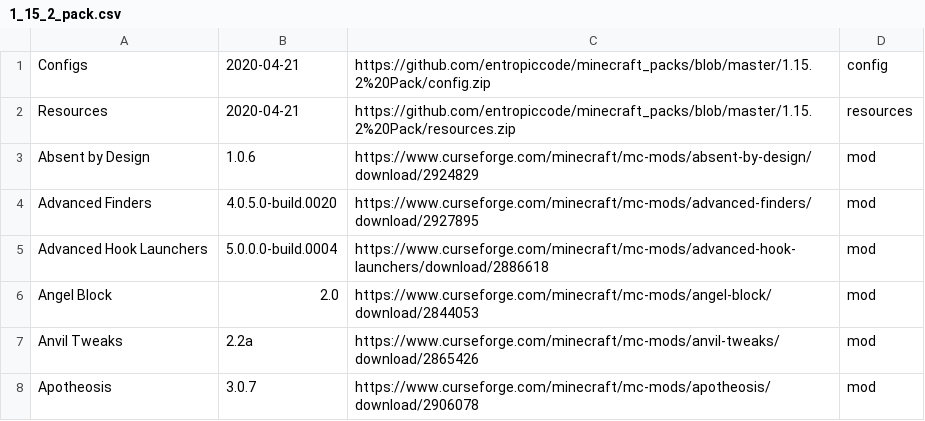
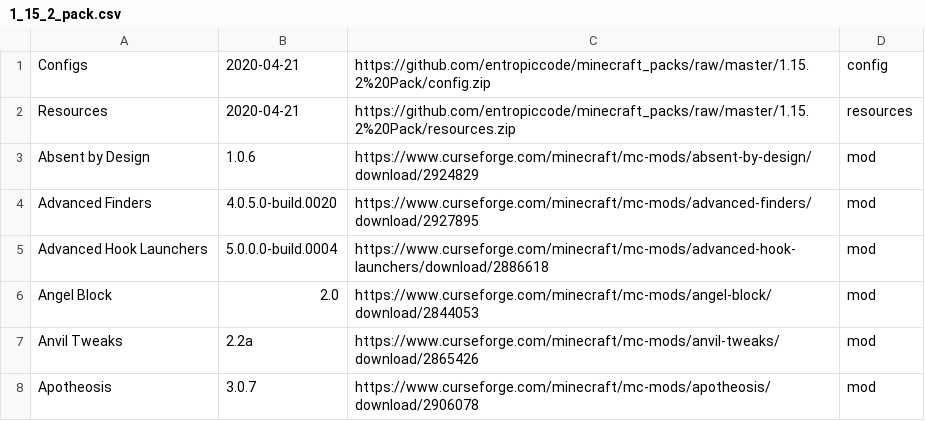
Before and after one commit to entropiccode/minecraft_packs, a CSV file: 1.15.2 Pack/1_15_2_pack.csv, drawn as a sheet; only a part is shown.

Commit message:
Fixing urls

```diff
--- a/1.15.2 Pack/1_15_2_pack.csv
+++ b/1.15.2 Pack/1_15_2_pack.csv
@@ -1,3 +1,3 @@
-Configs,2020-04-21,https://github.com/entropiccode/minecraft_packs/blob/master/1.15.2%20Pack/config.zip,config
-Resources,2020-04-21,https://github.com/entropiccode/minecraft_packs/blob/master/1.15.2%20Pack/resources.zip,resources
+Configs,2020-04-21,https://github.com/entropiccode/minecraft_packs/raw/master/1.15.2%20Pack/config.zip,config
+Resources,2020-04-21,https://github.com/entropiccode/minecraft_packs/raw/master/1.15.2%20Pack/resources.zip,resources
 Absent by Design,1.0.6,https://www.curseforge.com/minecraft/mc-mods/absent-by-design/download/2924829,mod
```
